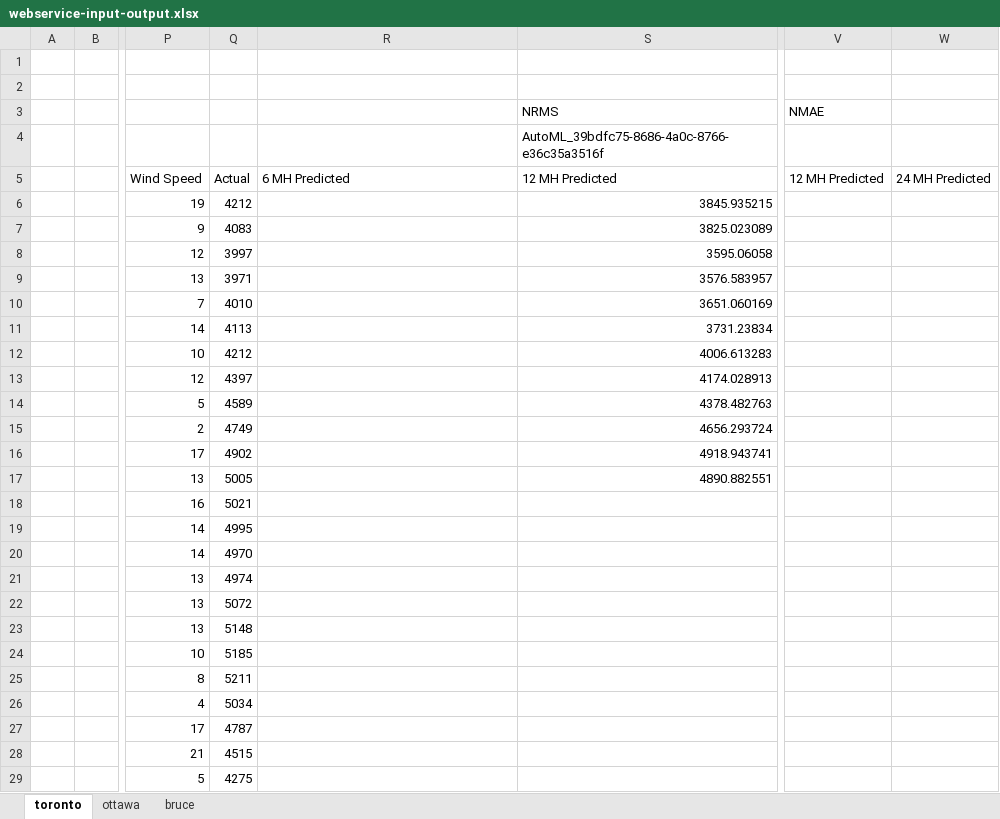
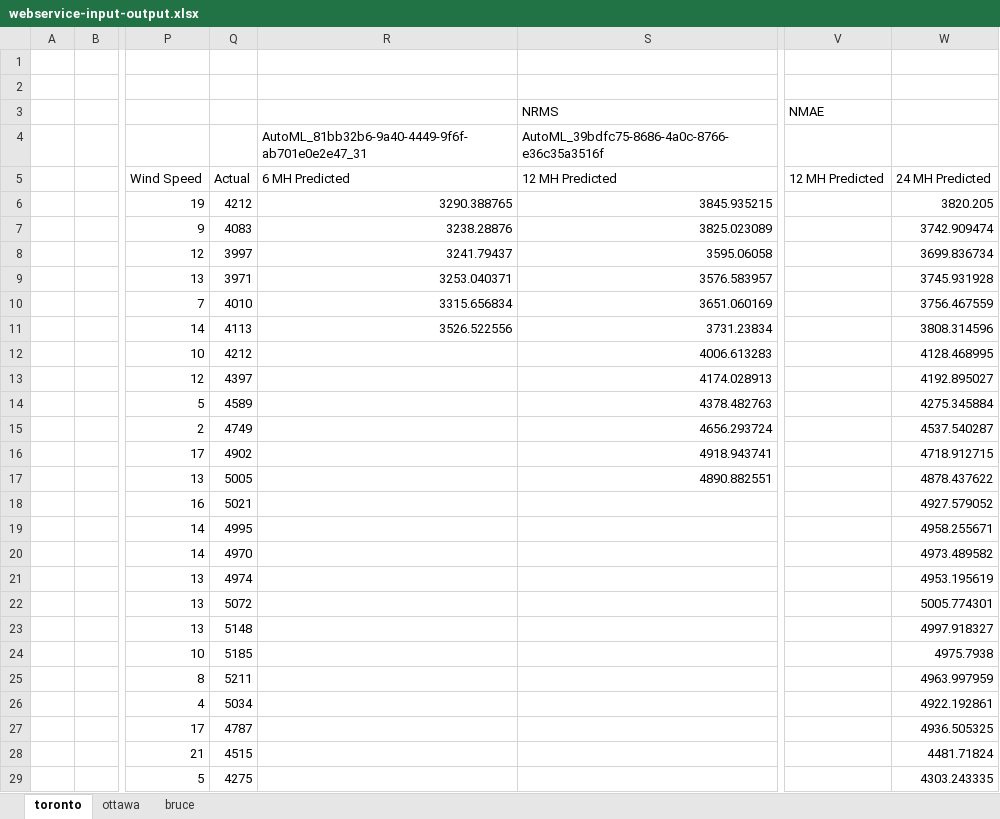
Before and after one commit to iiDuNoo/Sustainable-AI-Challenge, an Excel workbook: Machine Learning Workspace/WebService/webservice-input-output.xlsx, sheet toronto, drawn as a sheet; only a part is shown, gaps mark what is left out; values as stored, in another font and other column widths than the file's, no borders; the diff names each change by its address in the sheet, - before the commit and + after, or states it on an @@ line.

```diff
--- a/Machine Learning Workspace/WebService/webservice-input-output.xlsx (sheet toronto)
+++ b/Machine Learning Workspace/WebService/webservice-input-output.xlsx (sheet toronto)
-R4: (empty)
+R4: AutoML_81bb32b6-9a40-4449-9f6f-ab701e0e2e47_31
-R6: (empty)
+R6: 3290.388765
-W6: (empty)
+W6: 3820.205
-R7: (empty)
+R7: 3238.28876
-W7: (empty)
+W7: 3742.909474
-R8: (empty)
+R8: 3241.79437
-W8: (empty)
+W8: 3699.836734
-R9: (empty)
+R9: 3253.040371
-W9: (empty)
+W9: 3745.931928
-R10: (empty)
+R10: 3315.656834
-W10: (empty)
+W10: 3756.467559
-R11: (empty)
+R11: 3526.522556
-W11: (empty)
+W11: 3808.314596
-W12: (empty)
+W12: 4128.468995
-W13: (empty)
+W13: 4192.895027
-W14: (empty)
+W14: 4275.345884
-W15: (empty)
+W15: 4537.540287
-W16: (empty)
+W16: 4718.912715
-W17: (empty)
+W17: 4878.437622
-W18: (empty)
+W18: 4927.579052
-W19: (empty)
+W19: 4958.255671
-W20: (empty)
+W20: 4973.489582
-W21: (empty)
+W21: 4953.195619
-W22: (empty)
+W22: 5005.774301
-W23: (empty)
+W23: 4997.918327
-W24: (empty)
+W24: 4975.7938
-W25: (empty)
+W25: 4963.997959
-W26: (empty)
+W26: 4922.192861
-W27: (empty)
+W27: 4936.505325
-W28: (empty)
+W28: 4481.71824
-W29: (empty)
+W29: 4303.243335
```
Also changed, not shown: sheet bruce, sheet ottawa, Forecast_Comparison.xlsx, 40 other files.
